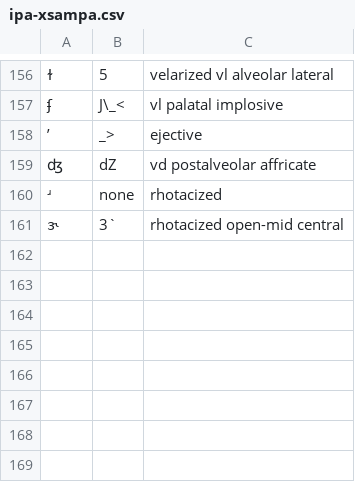
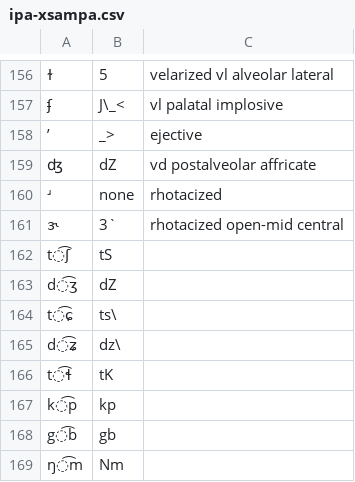
Before and after one commit to dmort27/epitran, a CSV file: epitran/data/ipa-xsampa.csv, drawn as a sheet; only a part is shown, gaps mark what is left out; the diff names each change by its address in the sheet, - before the commit and + after, or states it on an @@ line.

Commit message:
Added X-SAMPA affricates

```diff
--- a/epitran/data/ipa-xsampa.csv
+++ b/epitran/data/ipa-xsampa.csv
+row 162: t͡ʃ | tS
+row 163: d͡ʒ | dZ
+row 164: t͡ɕ | ts\
+row 165: d͡ʑ | dz\
+row 166: t͡ɬ | tK
+row 167: k͡p | kp
+row 168: g͡b | gb
+row 169: ŋ͡m | Nm
```
